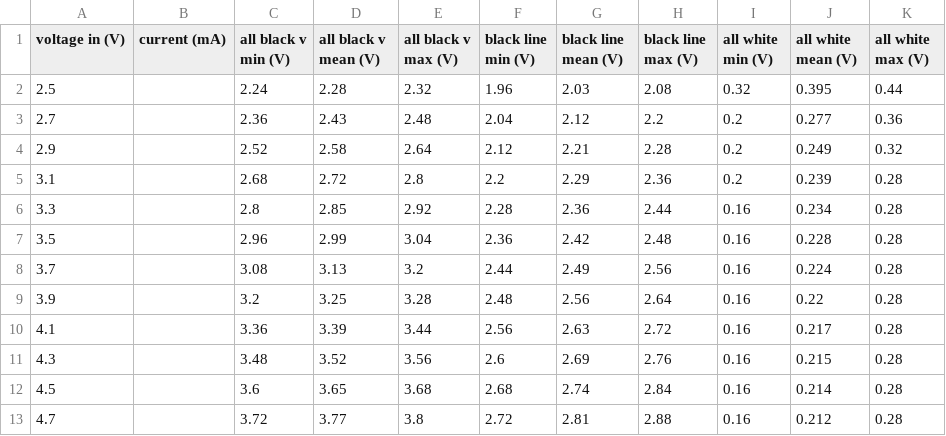
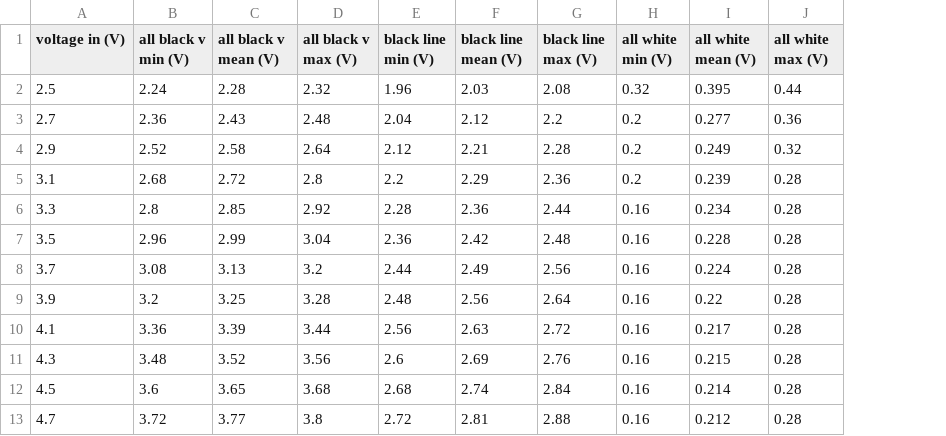
Before and after one commit to robot-corral/mazebot, a CSV file: modelling/line-sensor/data/sensor-output-voltage-and-current-consumption-r1-1.5k-r2-220k-h-2mm.csv, drawn as a sheet; the diff names each change by its address in the sheet, - before the commit and + after, or states it on an @@ line.

Commit message:
- added remaining data to test how R1 value affects output voltage in case multiple sensors are working

```diff
--- a/modelling/line-sensor/data/sensor-output-voltage-and-current-consumption-r1-1.5k-r2-220k-h-2mm.csv
+++ b/modelling/line-sensor/data/sensor-output-voltage-and-current-consumption-r1-1.5k-r2-220k-h-2mm.csv
-column B (current (mA)), empty
```
Also changed, not shown: modelling/line-sensor/data/sensor-output-voltage-and-current-consumption-r1-1.0k-r2-220k-h-2mm.csv, 6 other files.
